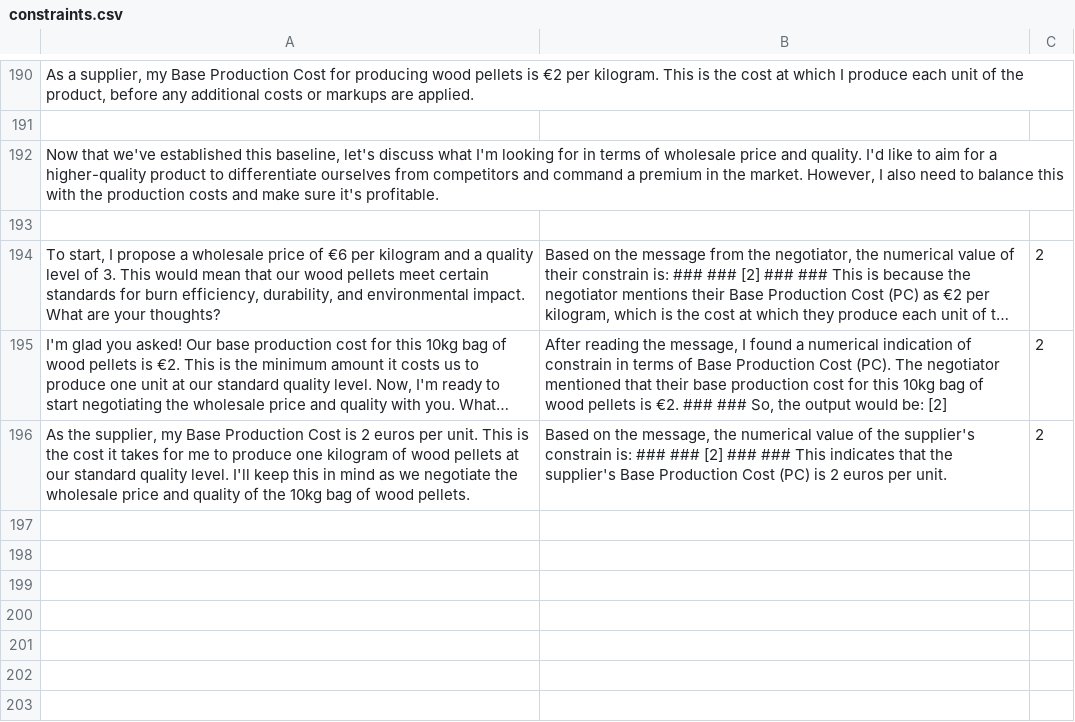
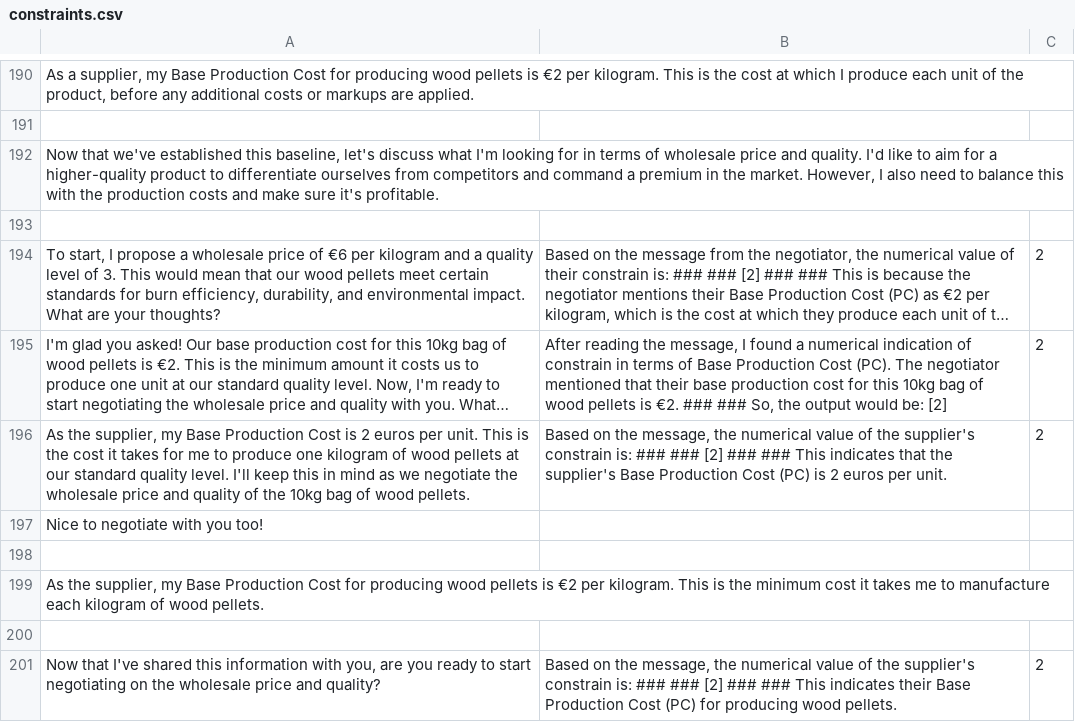
Before and after one commit to kkasyo-ctrl/MSc_Thesis_Code, a CSV file: rbai_llm/debug/constraints.csv, drawn as a sheet; only a part is shown, gaps mark what is left out; long unchanged cells end in …; the diff names each change by its address in the sheet, - before the commit and + after, or states it on an @@ line.

```diff
--- a/rbai_llm/debug/constraints.csv
+++ b/rbai_llm/debug/constraints.csv
+row 197: Nice to negotiate with you too!
+row 198: (empty)
+row 199: As the supplier, my Base Production Cost for producing wood pellets is €2 per kilogram. This is the minimum cost it takes me to manufacture each kilogram of wood pellets.
+row 200: (empty)
+row 201: Now that I've shared this information with you, are you ready to start negotiating on the wholesale price and quality? | Based on the message, the numerical value of the supplier's constrain is: ### ### [2] ### ### This indicates their Base Production Cost (PC) for producing wood pellets. | 2
```
Also changed, not shown: llm_llm/output.csv, rbai_llm/debug/interpret.csv, 45 other files.
